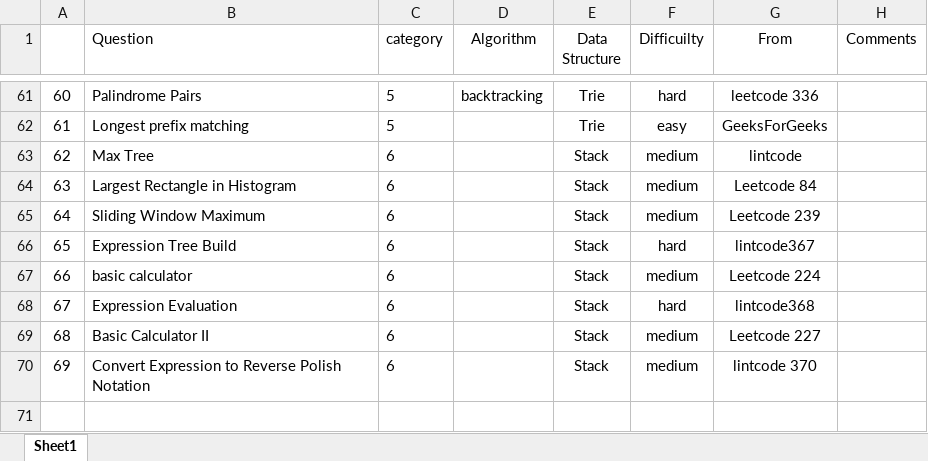
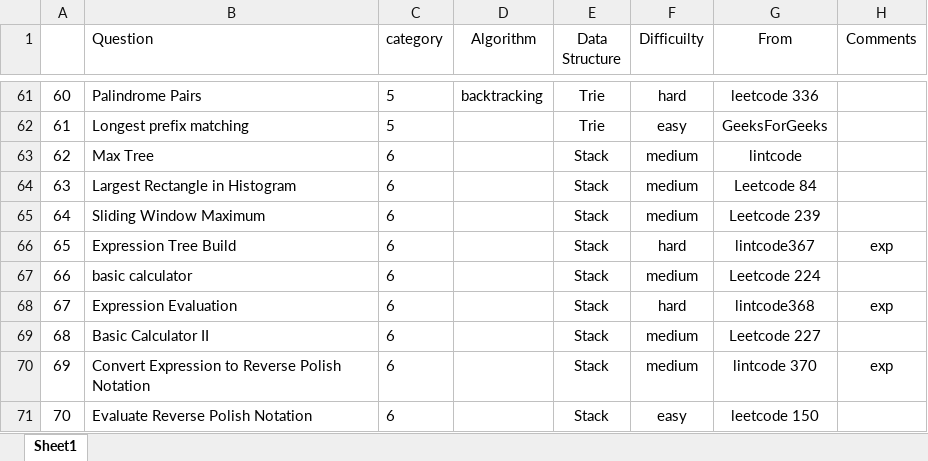
Before and after one commit to jiangbowei2010/Algorithm, an Excel workbook: Question_List.xlsx, sheet Sheet1, drawn as a sheet; only a part is shown, gaps mark what is left out; values as stored, in another font and other column widths than the file's, no borders; the diff names each change by its address in the sheet, - before the commit and + after, or states it on an @@ line.

Commit message:
stack

```diff
--- a/Question_List.xlsx (sheet Sheet1)
+++ b/Question_List.xlsx (sheet Sheet1)
-H66 (Comments): (empty)
+H66 (Comments): exp
-H68 (Comments): (empty)
+H68 (Comments): exp
-H70 (Comments): (empty)
+H70 (Comments): exp
+row 71: 70 | Evaluate Reverse Polish Notation | 6 |  | Stack | easy | leetcode 150
```
Also changed, not shown: 1 other file.
